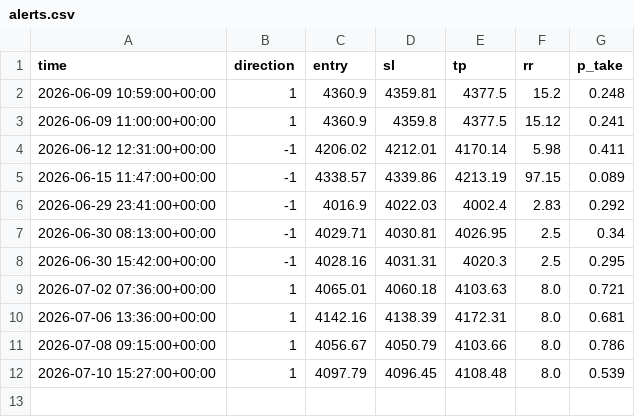
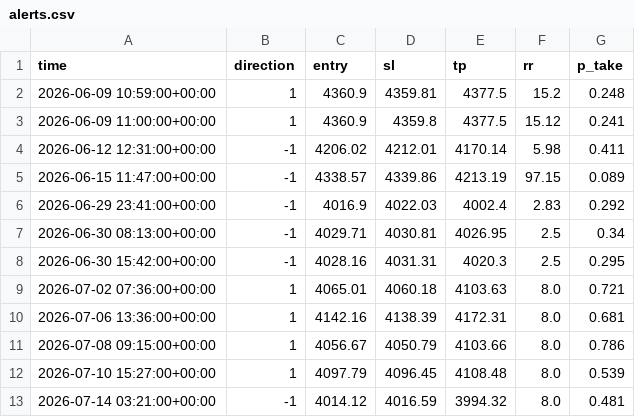
Before and after one commit to adilzhan2/gold-bot, a CSV file: state/alerts.csv, drawn as a sheet.

Commit message:
state: новые сетапы (sent.json + alerts.csv)

```diff
--- a/state/alerts.csv
+++ b/state/alerts.csv
@@ -12 +12,2 @@ time,direction,entry,sl,tp,rr,p_take
 2026-07-10 15:27:00+00:00,1,4097.79,4096.45,4108.48,8.0,0.539
+2026-07-14 03:21:00+00:00,-1,4014.12,4016.59,3994.32,8.0,0.481
```
Also changed, not shown: 1 other file.
